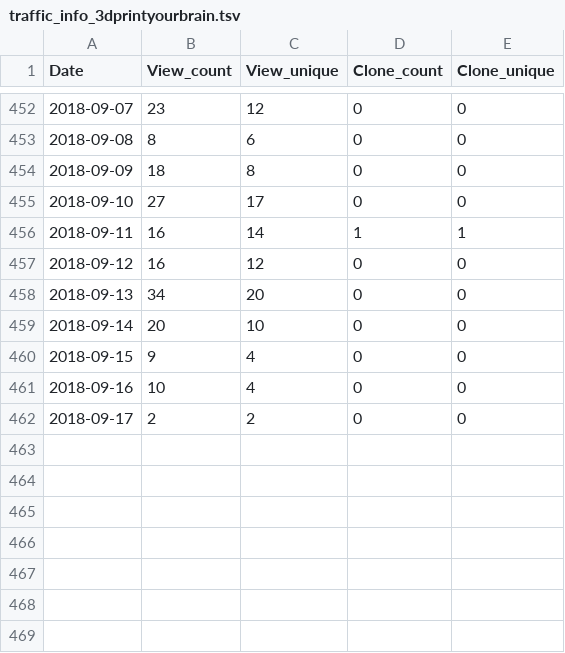
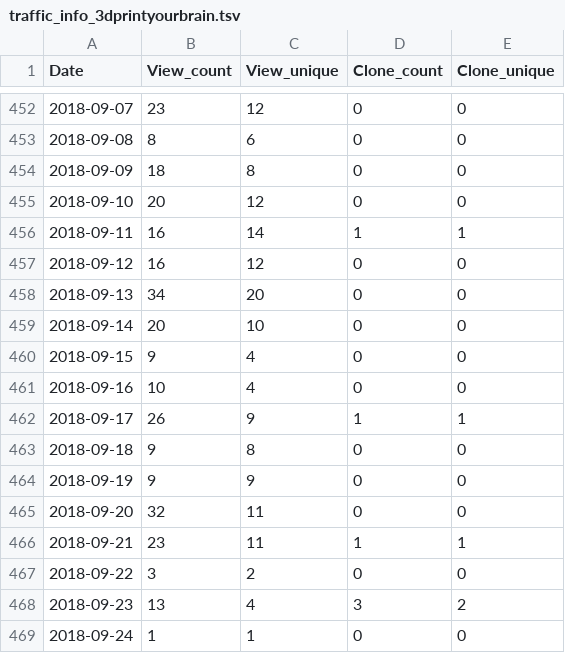
Before and after one commit to miykael/traffic_info_github, a TSV file: results/traffic_info_3dprintyourbrain.tsv, drawn as a sheet; only a part is shown, gaps mark what is left out.

Commit message:
Travis results 22 [skip ci]

```diff
--- a/results/traffic_info_3dprintyourbrain.tsv
+++ b/results/traffic_info_3dprintyourbrain.tsv
@@ -454,3 +454,3 @@ Date	View_count	View_unique	Clone_count	Clone_unique
 2018-09-09	18	8	0	0
-2018-09-10	27	17	0	0
+2018-09-10	20	12	0	0
 2018-09-11	16	14	1	1
@@ -461,2 +461,9 @@ Date	View_count	View_unique	Clone_count	Clone_unique
 2018-09-16	10	4	0	0
-2018-09-17	2	2	0	0
+2018-09-17	26	9	1	1
+2018-09-18	9	8	0	0
+2018-09-19	9	9	0	0
+2018-09-20	32	11	0	0
+2018-09-21	23	11	1	1
+2018-09-22	3	2	0	0
+2018-09-23	13	4	3	2
+2018-09-24	1	1	0	0
```
Also changed, not shown: results/traffic_info_atlasreader.tsv, results/traffic_info_miykael.github.io.tsv, 29 other files.
